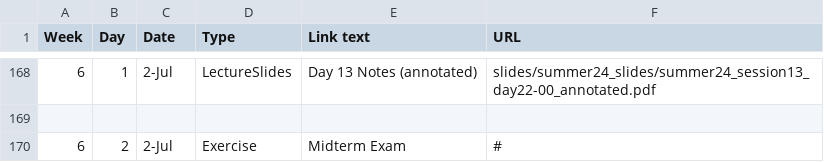
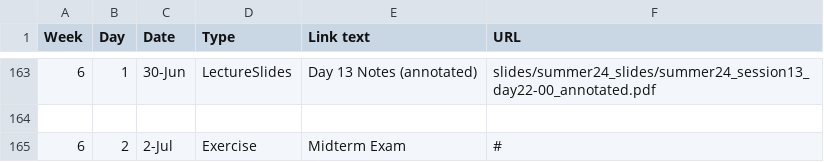
Before and after one commit to jhu-ip/cs220-summer25, a CSV file: material.csv, drawn as a sheet; only a part is shown, gaps mark what is left out; the diff covers the shown part only.

Commit message:
Fix date

```diff
--- a/material.csv
+++ b/material.csv
@@ -168,2 +163,2 @@ Week,Day,Date,Type,Link text,URL
-6,1,2-Jul,LectureSlides,Day 13 Notes (annotated),slides/summer24_slides/summer24_session13_day22-00_annotated.pdf
+6,1,30-Jun,LectureSlides,Day 13 Notes (annotated),slides/summer24_slides/summer24_session13_day22-00_annotated.pdf
 
```
Also changed, not shown: 2 added rows, 7 removed rows and 21 edited cells elsewhere in this file, 1 other file.
